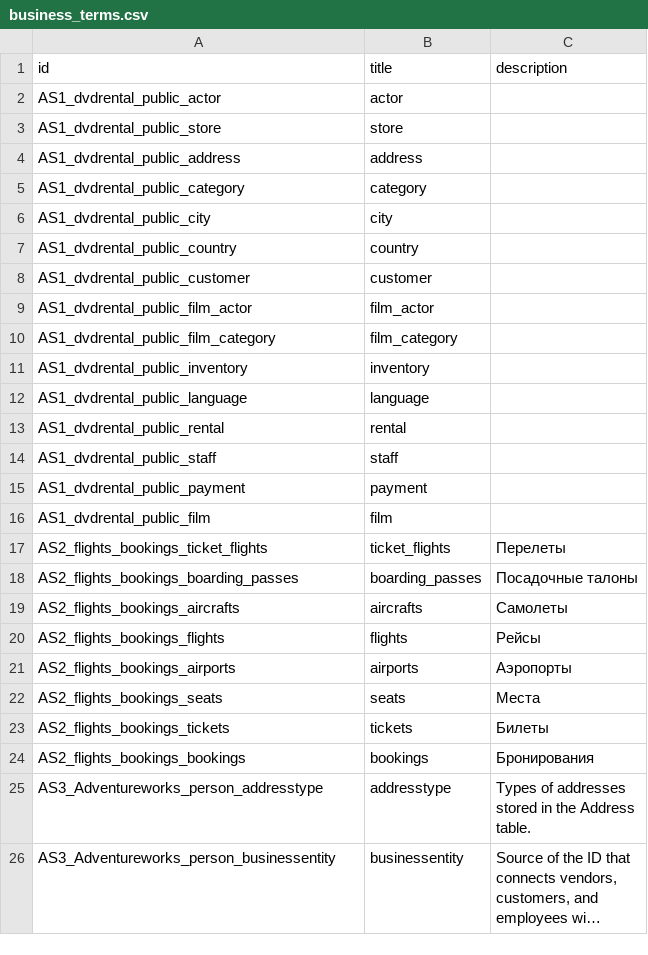
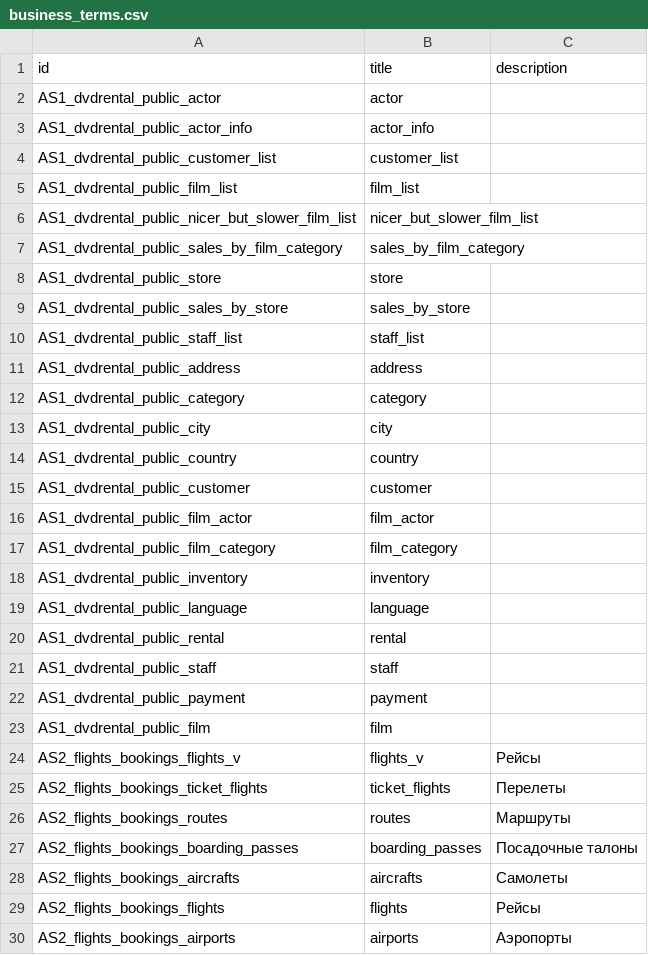
Before and after one commit to medmikhr/MetaData_discovery, a CSV file: PD_dataframes/business_terms.csv, drawn as a sheet; only a part is shown; the shorter side is filled out with more unchanged rows; long unchanged cells end in …; the diff covers the shown part only.

```diff
--- a/PD_dataframes/business_terms.csv
+++ b/PD_dataframes/business_terms.csv
@@ -2,3 +2,10 @@ id,title,description
 AS1_dvdrental_public_actor,actor,
+AS1_dvdrental_public_actor_info,actor_info,
+AS1_dvdrental_public_customer_list,customer_list,
+AS1_dvdrental_public_film_list,film_list,
+AS1_dvdrental_public_nicer_but_slower_film_list,nicer_but_slower_film_list,
+AS1_dvdrental_public_sales_by_film_category,sales_by_film_category,
 AS1_dvdrental_public_store,store,
+AS1_dvdrental_public_sales_by_store,sales_by_store,
+AS1_dvdrental_public_staff_list,staff_list,
 AS1_dvdrental_public_address,address,
@@ -16,3 +23,5 @@ AS1_dvdrental_public_payment,payment,
 AS1_dvdrental_public_film,film,
+AS2_flights_bookings_flights_v,flights_v,Рейсы
 AS2_flights_bookings_ticket_flights,ticket_flights,Перелеты
+AS2_flights_bookings_routes,routes,Маршруты
 AS2_flights_bookings_boarding_passes,boarding_passes,Посадочные талоны
```
Also changed, not shown: 89 added rows elsewhere in this file, 11 other files.
